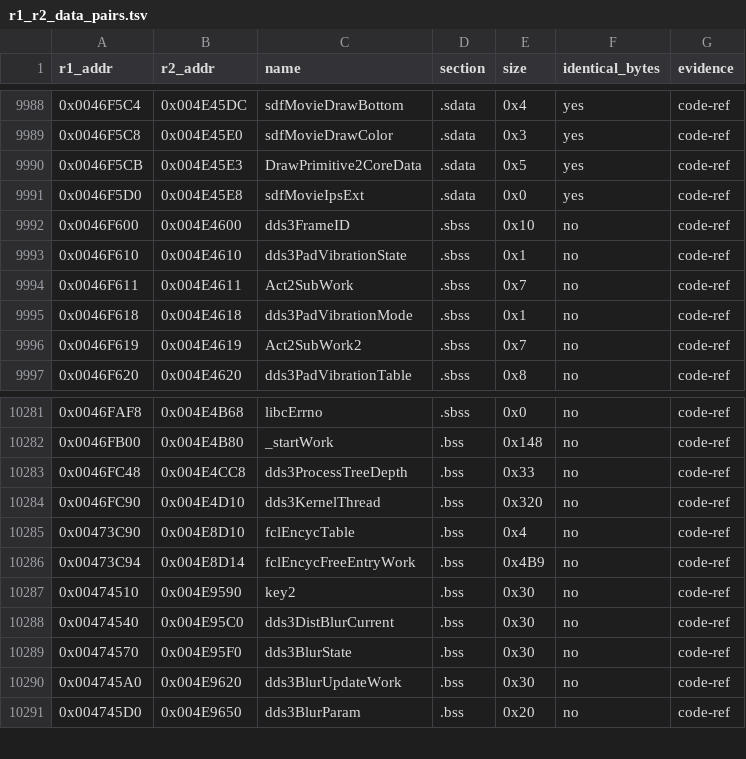
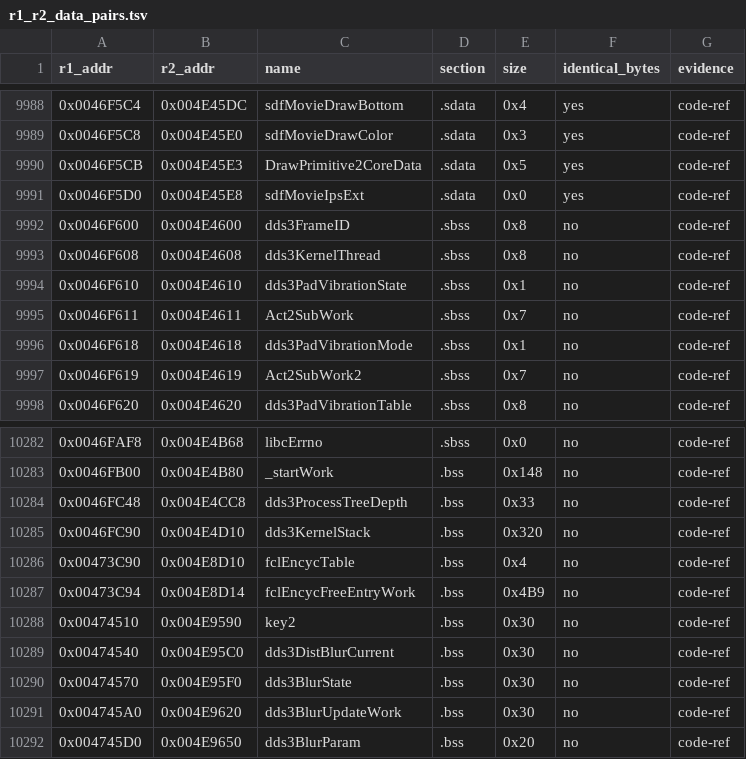
Before and after one commit to Megami-Decomps/raidou-decomp, a TSV file: config/xgame/r1_r2_data_pairs.tsv, drawn as a sheet; only a part is shown, gaps mark what is left out.

```diff
--- a/config/xgame/r1_r2_data_pairs.tsv
+++ b/config/xgame/r1_r2_data_pairs.tsv
@@ -9991,3 +9991,4 @@ r1_addr	r2_addr	name	section	size	identical_bytes	evidence
 0x0046F5D0	0x004E45E8	sdfMovieIpsExt	.sdata	0x0	yes	code-ref
-0x0046F600	0x004E4600	dds3FrameID	.sbss	0x10	no	code-ref
+0x0046F600	0x004E4600	dds3FrameID	.sbss	0x8	no	code-ref
+0x0046F608	0x004E4608	dds3KernelThread	.sbss	0x8	no	code-ref
 0x0046F610	0x004E4610	dds3PadVibrationState	.sbss	0x1	no	code-ref
@@ -10283,3 +10284,3 @@ r1_addr	r2_addr	name	section	size	identical_bytes	evidence
 0x0046FC48	0x004E4CC8	dds3ProcessTreeDepth	.bss	0x33	no	code-ref
-0x0046FC90	0x004E4D10	dds3KernelThread	.bss	0x320	no	code-ref
+0x0046FC90	0x004E4D10	dds3KernelStack	.bss	0x320	no	code-ref
 0x00473C90	0x004E8D10	fclEncycTable	.bss	0x4	no	code-ref
```
Also changed, not shown: config/raidou1/tu_evidence.tsv, config/raidou2/tu_evidence.tsv, 42 other files.
